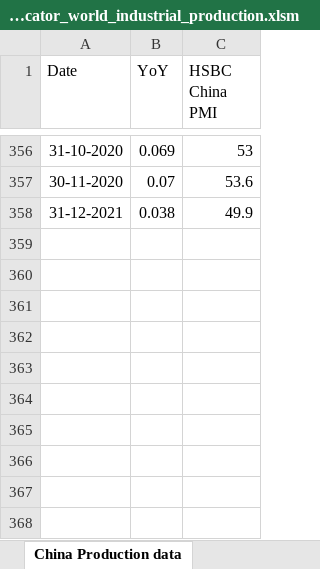
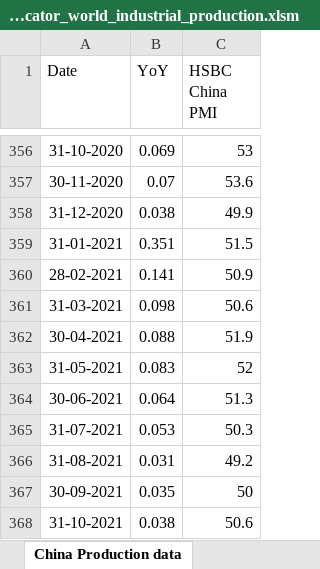
Before and after one commit to markjm5/portfoliomanagement, an Excel workbook: trading_excel_files/01_lagging_coincident_indicators/010_lagging_indicator_world_industrial_production.xlsm, sheet China Production data, drawn as a sheet; only a part is shown, gaps mark what is left out; values as stored, in another font and other column widths than the file's, no borders; the diff names each change by its address in the sheet, - before the commit and + after, or states it on an @@ line.

Commit message:
adjustments to china data in 010 excel file

```diff
--- a/trading_excel_files/01_lagging_coincident_indicators/010_lagging_indicator_world_industrial_production.xlsm (sheet China Production data)
+++ b/trading_excel_files/01_lagging_coincident_indicators/010_lagging_indicator_world_industrial_production.xlsm (sheet China Production data)
-A358 (Date): 31-12-2021
+A358 (Date): 31-12-2020
+row 359: 31-01-2021 | 0.351 | 51.5
+row 360: 28-02-2021 | 0.141 | 50.9
+row 361: 31-03-2021 | 0.098 | 50.6
+row 362: 30-04-2021 | 0.088 | 51.9
+row 363: 31-05-2021 | 0.083 | 52
+row 364: 30-06-2021 | 0.064 | 51.3
+row 365: 31-07-2021 | 0.053 | 50.3
+row 366: 31-08-2021 | 0.031 | 49.2
+row 367: 30-09-2021 | 0.035 | 50
+row 368: 31-10-2021 | 0.038 | 50.6
```
Also changed, not shown: sheet China, sheet World Production data, charts or pictures.
